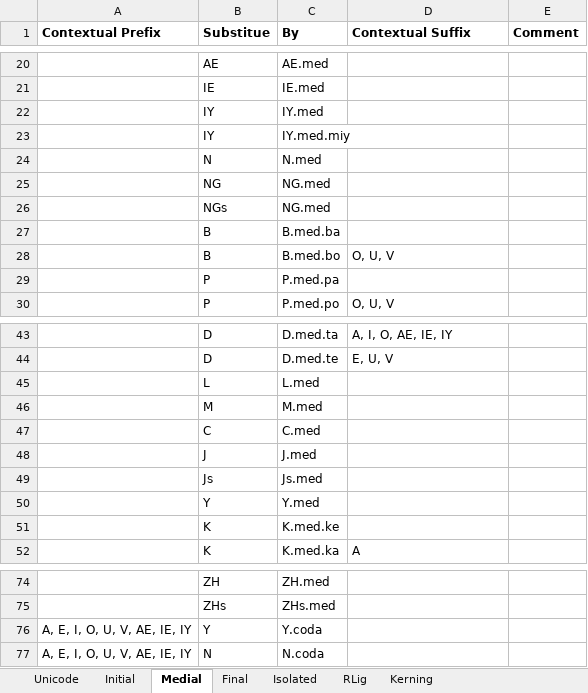
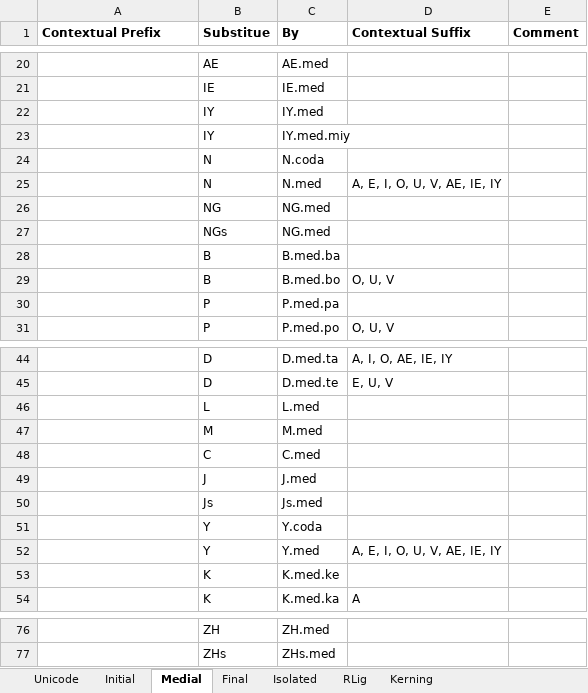
Before and after one commit to Hasutai/ManchuTextFont, an Excel workbook: Contribution/Transformation.xlsx, sheet Medial, drawn as a sheet; only a part is shown, gaps mark what is left out; values as stored, in another font and other column widths than the file's, no borders; removed rows and columns are numbered as before the commit, all else as after; the diff names each change by its address in the sheet, - before the commit and + after, or states it on an @@ line.

Commit message:
Added medial I and Is under vowels

```diff
--- a/Contribution/Transformation.xlsx (sheet Medial)
+++ b/Contribution/Transformation.xlsx (sheet Medial)
+row 24:  | N | N.coda
-D25 (Contextual Suffix): (empty)
+D25 (Contextual Suffix): A, E, I, O, U, V, AE, IE, IY
+row 51:  | Y | Y.coda
-D52 (Contextual Suffix): (empty)
+D52 (Contextual Suffix): A, E, I, O, U, V, AE, IE, IY
-row 76: A, E, I, O, U, V, AE, IE, IY | Y | Y.coda
-row 77: A, E, I, O, U, V, AE, IE, IY | N | N.coda
```
Also changed, not shown: 1 other file.
